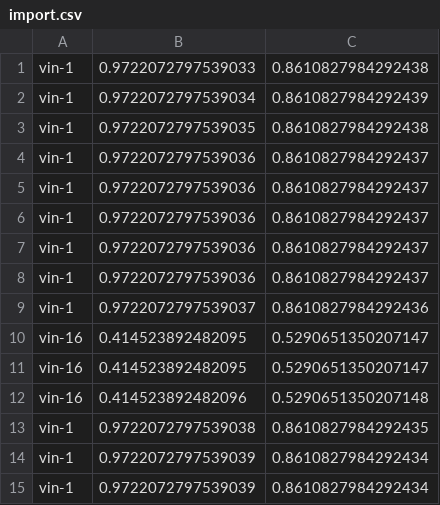
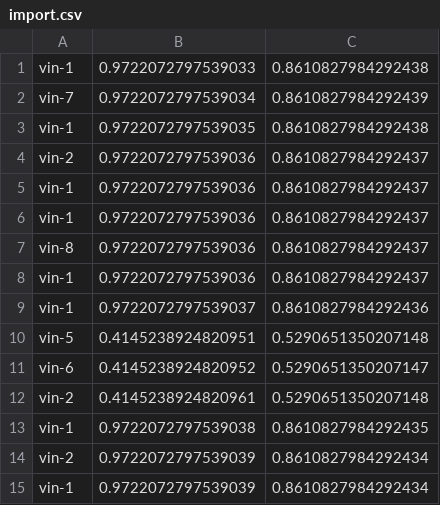
Before and after one commit to lreimer/data-services-javaee7, a CSV file: sources/csv/import.csv, drawn as a sheet.

Commit message:
Added content type to location message. Added test data.

```diff
--- a/sources/csv/import.csv
+++ b/sources/csv/import.csv
@@ -1,15 +1,15 @@
 vin-1;0.9722072797539033;0.8610827984292438
-vin-1;0.9722072797539034;0.8610827984292439
+vin-7;0.9722072797539034;0.8610827984292439
 vin-1;0.9722072797539035;0.8610827984292438
+vin-2;0.9722072797539036;0.8610827984292437
 vin-1;0.9722072797539036;0.8610827984292437
 vin-1;0.9722072797539036;0.8610827984292437
-vin-1;0.9722072797539036;0.8610827984292437
-vin-1;0.9722072797539036;0.8610827984292437
+vin-8;0.9722072797539036;0.8610827984292437
 vin-1;0.9722072797539036;0.8610827984292437
 vin-1;0.9722072797539037;0.8610827984292436
-vin-16;0.414523892482095;0.5290651350207147
-vin-16;0.414523892482095;0.5290651350207147
-vin-16;0.414523892482096;0.5290651350207148
+vin-5;0.4145238924820951;0.5290651350207148
+vin-6;0.4145238924820952;0.5290651350207147
+vin-2;0.4145238924820961;0.5290651350207148
 vin-1;0.9722072797539038;0.8610827984292435
-vin-1;0.9722072797539039;0.8610827984292434
+vin-2;0.9722072797539039;0.8610827984292434
 vin-1;0.9722072797539039;0.8610827984292434
```
Also changed, not shown: 1 other file.
